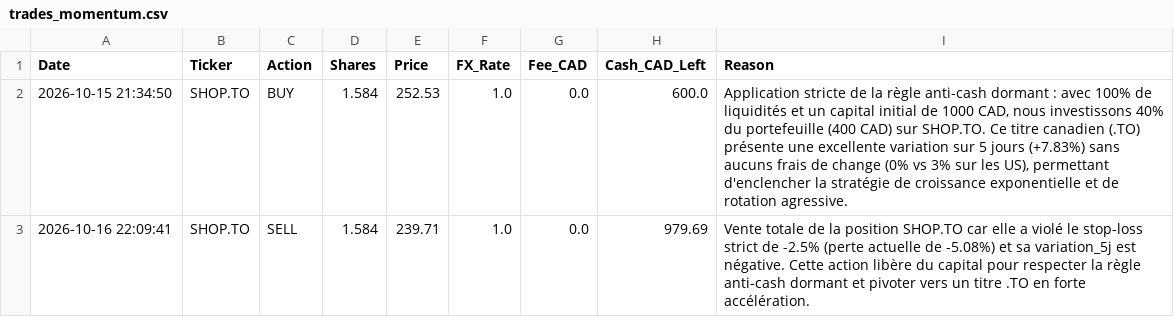
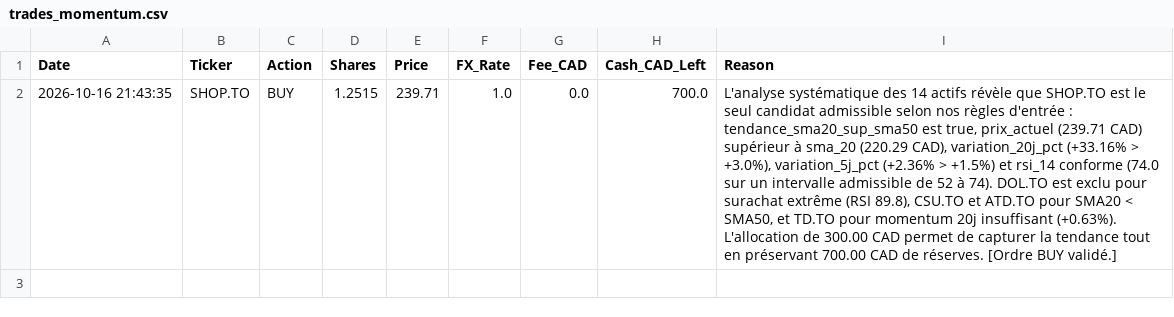
Before and after one commit to ericko777/trading-agent-quotidien, a CSV file: trading_agent_data/trades_momentum.csv, drawn as a sheet; the diff names each change by its address in the sheet, - before the commit and + after, or states it on an @@ line.

```diff
--- a/trading_agent_data/trades_momentum.csv
+++ b/trading_agent_data/trades_momentum.csv
-A2 (Date): 2026-10-15 21:34:50
+A2 (Date): 2026-10-16 21:43:35
-D2 (Shares): 1.584
+D2 (Shares): 1.2515
-E2 (Price): 252.53
+E2 (Price): 239.71
-H2 (Cash_CAD_Left): 600.0
+H2 (Cash_CAD_Left): 700.0
-I2 (Reason): Application stricte de la règle anti-cash dormant : avec 100% de liquidités et un capital initial de 1000 CAD, nous investissons 40% du portefeuille (400 CAD) sur SHOP.TO. Ce titre canadien (.TO) présente une excellente variation sur 5 jours (+7.83%) sans aucuns frais de change (0% vs 3% sur les US), permettant d'enclencher la stratégie de croissance exponentielle et de rotation agressive.
+I2 (Reason): L'analyse systématique des 14 actifs révèle que SHOP.TO est le seul candidat admissible selon nos règles d'entrée : tendance_sma20_sup_sma50 est true, prix_actuel (239.71 CAD) supérieur à sma_20 (220.29 CAD), variation_20j_pct (+33.16% > +3.0%), variation_5j_pct (+2.36% > +1.5%) et rsi_14 conforme (74.0 sur un intervalle admissible de 52 à 74). DOL.TO est exclu pour surachat extrême (RSI 89.8), CSU.TO et ATD.TO pour SMA20 < SMA50, et TD.TO pour momentum 20j insuffisant (+0.63%). L'allocation de 300.00 CAD permet de capturer la tendance tout en préservant 700.00 CAD de réserves. [Ordre BUY validé.]
-row 3: 2026-10-16 22:09:41 | SHOP.TO | SELL | 1.584 | 239.71 | 1.0 | 0.0 | 979.69 | Vente totale de la position SHOP.TO car elle a violé le stop-loss strict de -2.5% (perte actuelle de -5.08%) et sa variation_5j est négative. Cette action libère du capital pour respecter la règle anti-cash dormant et pivoter vers un titre .TO en forte accélération.
```
Also changed, not shown: trading_agent_data/trades_growth.csv, trading_agent_data/trades_macro.csv, 12 other files.
